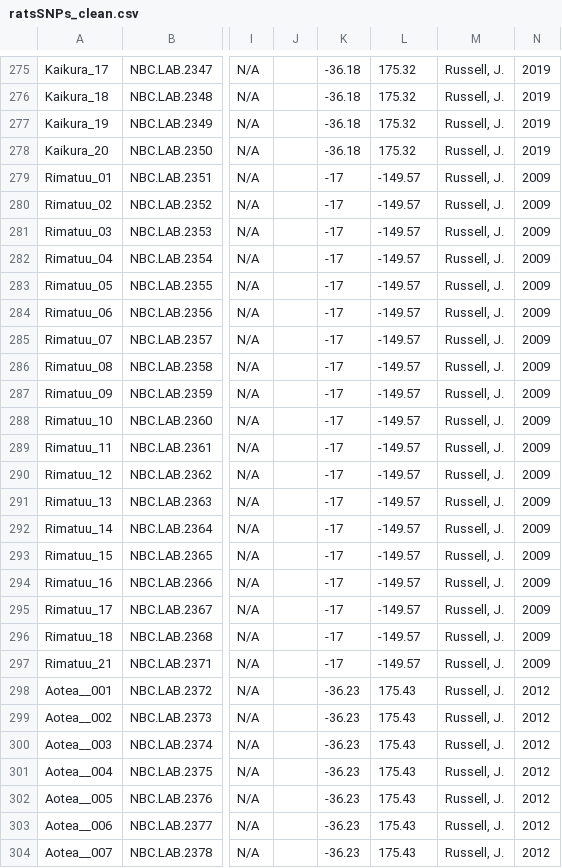
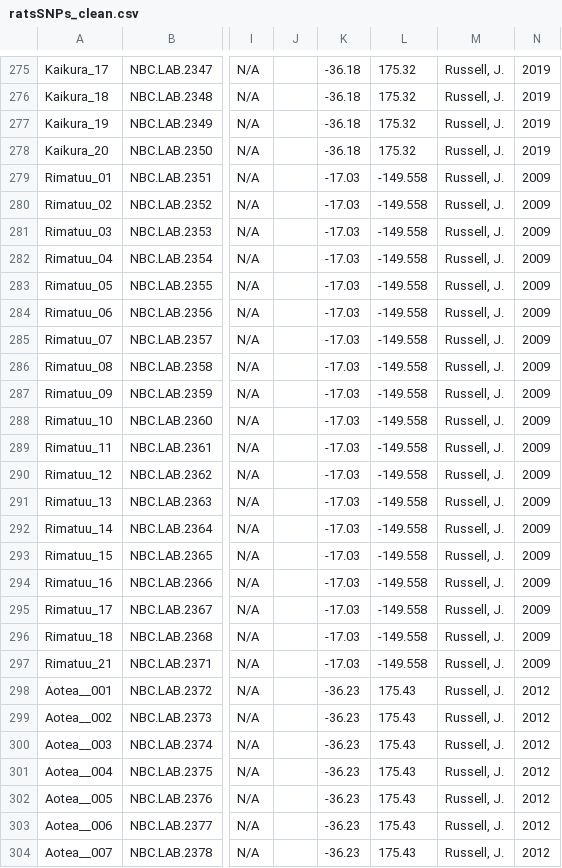
Before and after one commit to naturalis/kiore-project, a CSV file: data/ratsSNPs_clean.csv, drawn as a sheet; only a part is shown, gaps mark what is left out; the diff covers the shown part only; the diff names each change by its address in the sheet, - before the commit and + after, or states it on an @@ line.

```diff
--- a/data/ratsSNPs_clean.csv
+++ b/data/ratsSNPs_clean.csv
-K279:K297: -17
+K279:K297: -17.03
-L279:L297: -149.57
+L279:L297: -149.558
```
Also changed, not shown: 82 edited cells elsewhere in this file, 5 other files.
